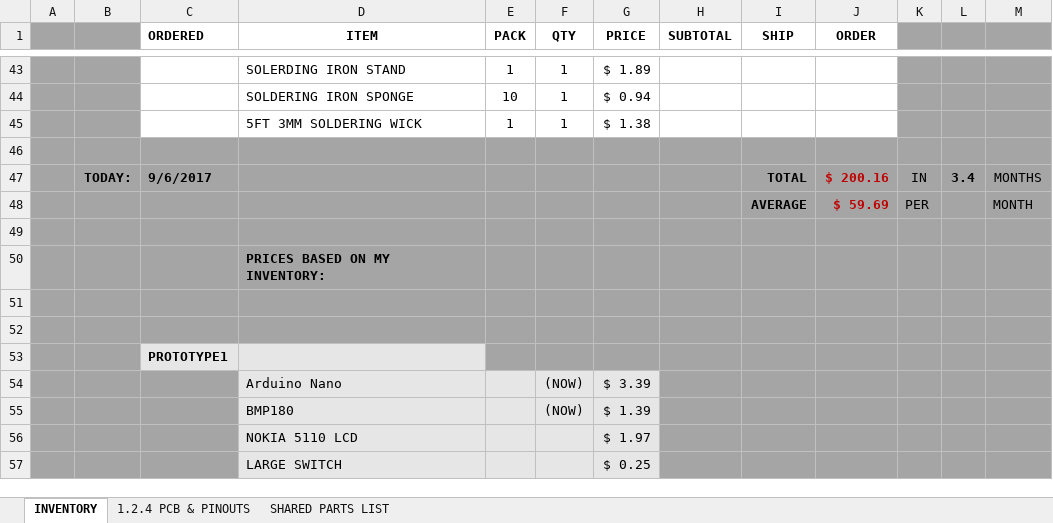
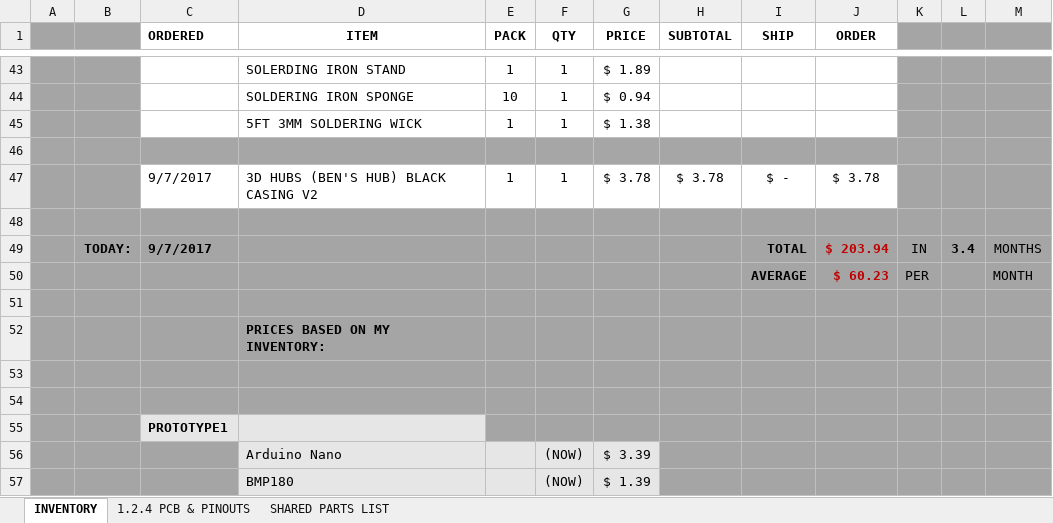
Before and after one commit to glydrfreak/vSpeed-Vario, an Excel workbook: BOM/INVENTORY.xlsx, sheet INVENTORY, drawn as a sheet; only a part is shown, gaps mark what is left out; the shorter side is filled out with more unchanged rows; values as stored, in another font and other column widths than the file's, no borders; addresses are those after the commit; the diff names each change by its address in the sheet, - before the commit and + after, or states it on an @@ line.

```diff
--- a/BOM/INVENTORY.xlsx (sheet INVENTORY)
+++ b/BOM/INVENTORY.xlsx (sheet INVENTORY)
+row 47:  |  | 9/7/2017 | 3D HUBS (BEN'S HUB) BLACK CASING V2 | 1 | 1 | $ 3.78 | $ 3.78 | $ - | $ 3.78
+row 48: (empty)
-C49 (ORDERED): 9/6/2017
+C49 (ORDERED): 9/7/2017
-J49 (ORDER): $ 200.16
+J49 (ORDER): $ 203.94
-J50 (ORDER): $ 59.69
+J50 (ORDER): $ 60.23
```
Also changed, not shown: formulas that keep their value, 48 other files.
